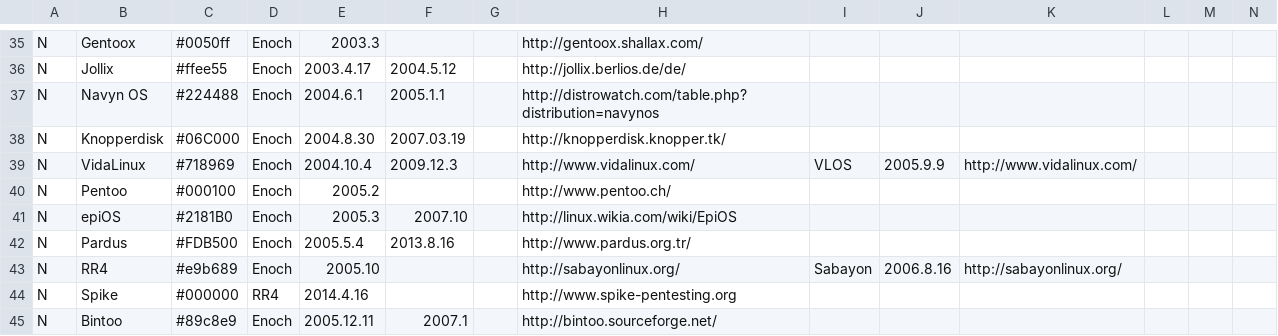
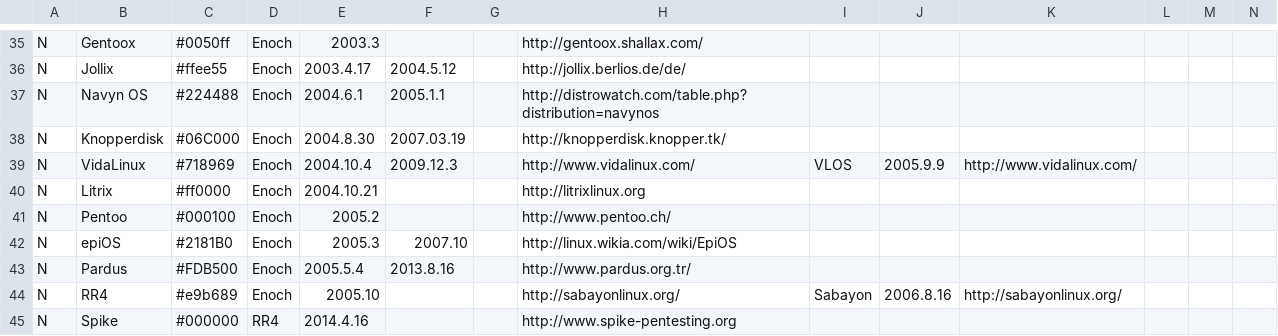
Before and after one commit to gentoo/gentoo-ecosystem, a CSV file: gentoo.csv, drawn as a sheet; only a part is shown, gaps mark what is left out; the shorter side is filled out with more unchanged rows; rows hold the shown columns only; the diff names each change by its address in the sheet, - before the commit and + after, or states it on an @@ line.

Commit message:
added Litrix

```diff
--- a/gentoo.csv
+++ b/gentoo.csv
+row 40: N | Litrix | #ff0000 | Enoch | 2004.10.21 |  |  | http://litrixlinux.org
```
Also changed, not shown: 1 other file.
